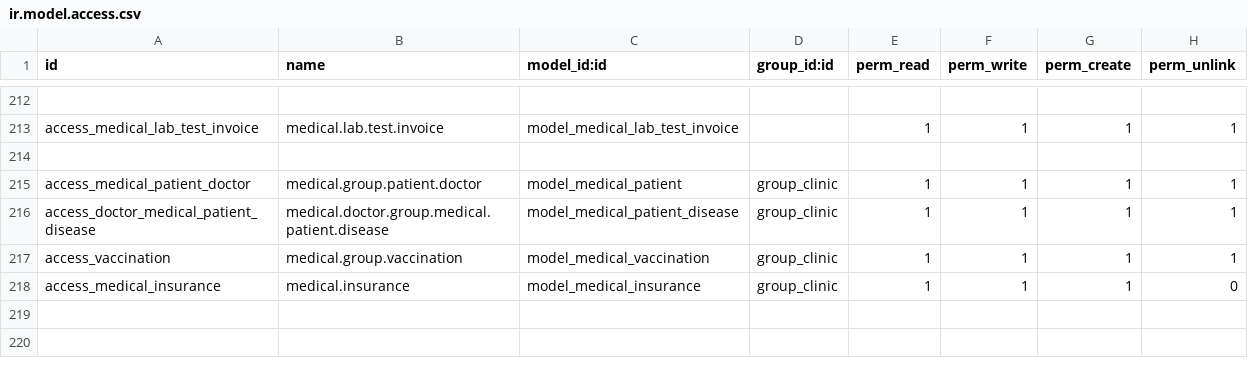
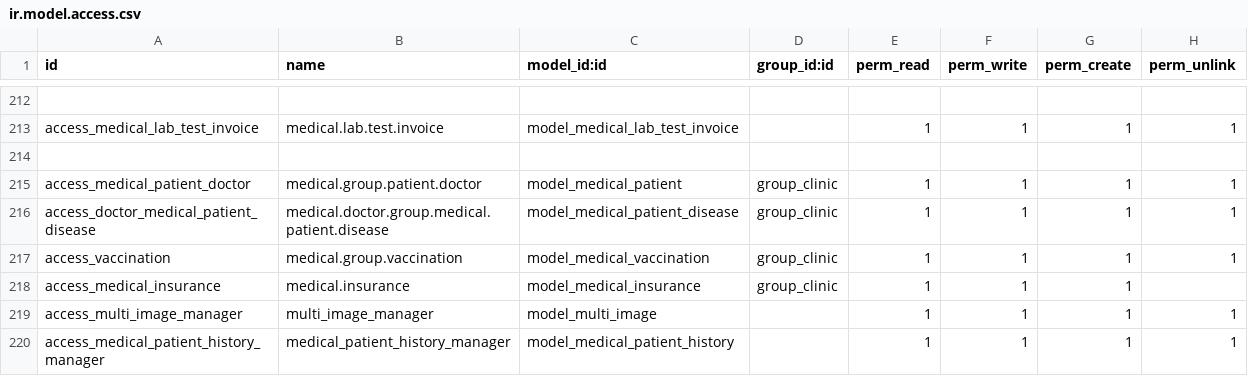
Before and after one commit to Angell4S/edit-basichms, a CSV file: basic_hms/security/ir.model.access.csv, drawn as a sheet; only a part is shown, gaps mark what is left out.

Commit message:
[ADD] Add feature patient histories

```diff
--- a/basic_hms/security/ir.model.access.csv
+++ b/basic_hms/security/ir.model.access.csv
@@ -217,2 +217,4 @@ access_doctor_medical_patient_disease,medical.doctor.group.medical.patient.disea
 access_vaccination,medical.group.vaccination,model_medical_vaccination,group_clinic,1,1,1,1
-access_medical_insurance,medical.insurance,model_medical_insurance,group_clinic,1,1,1,0
+access_medical_insurance,medical.insurance,model_medical_insurance,group_clinic,1,1,1
+access_multi_image_manager,multi_image_manager,model_multi_image,,1,1,1,1
+access_medical_patient_history_manager,medical_patient_history_manager,model_medical_patient_history,,1,1,1,1
```
Also changed, not shown: 16 other files.
